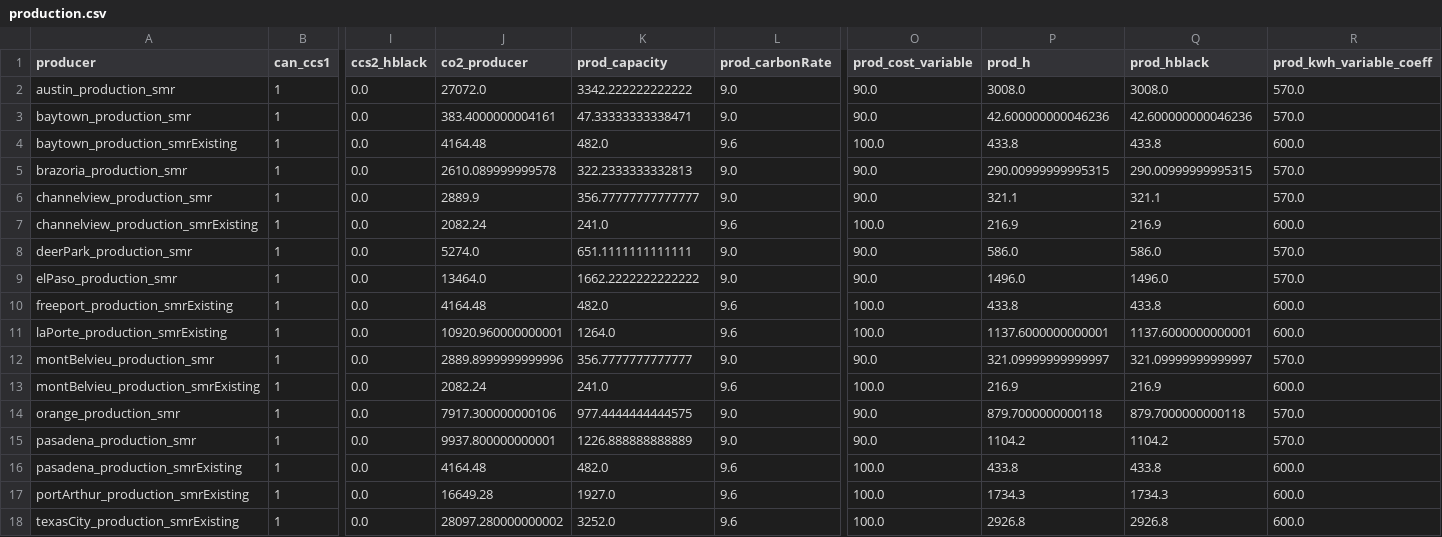
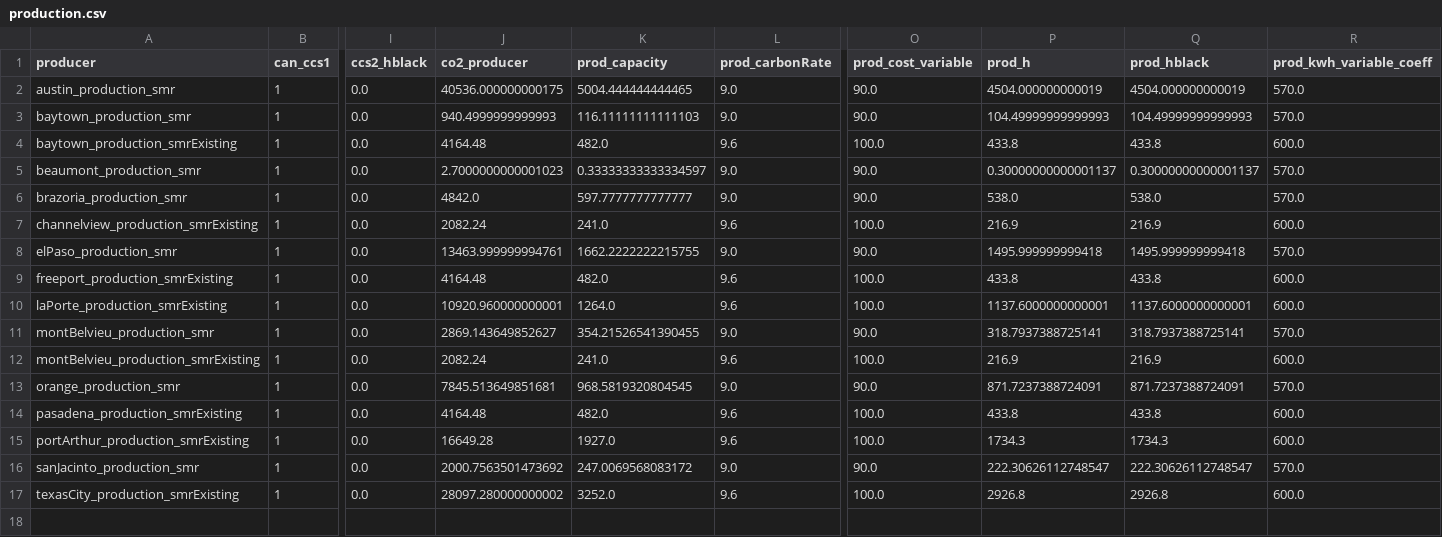
Before and after one commit to webber-energy-group/HOwDI, a CSV file: data/base/outputs/production.csv, drawn as a sheet; only a part is shown, gaps mark what is left out; removed rows and columns are numbered as before the commit, all else as after; rows hold the shown columns only; the diff names each change by its address in the sheet, - before the commit and + after, or states it on an @@ line.

```diff
--- a/data/base/outputs/production.csv
+++ b/data/base/outputs/production.csv
-J2 (co2_producer): 27072.0
+J2 (co2_producer): 40536.000000000175
-K2 (prod_capacity): 3342.222222222222
+K2 (prod_capacity): 5004.444444444465
-P2 (prod_h): 3008.0
+P2 (prod_h): 4504.000000000019
-Q2 (prod_hblack): 3008.0
+Q2 (prod_hblack): 4504.000000000019
-J3 (co2_producer): 383.4000000004161
+J3 (co2_producer): 940.4999999999993
-K3 (prod_capacity): 47.33333333338471
+K3 (prod_capacity): 116.11111111111103
-P3 (prod_h): 42.600000000046236
+P3 (prod_h): 104.49999999999993
-Q3 (prod_hblack): 42.600000000046236
+Q3 (prod_hblack): 104.49999999999993
+row 5: beaumont_production_smr | 1 | 0.0 | 2.7000000000001023 | 0.33333333333334597 | 9.0 | 90.0 | 0.30000000000001137 | 0.30000000000001137 | 570.0
-J6 (co2_producer): 2610.089999999578
+J6 (co2_producer): 4842.0
-K6 (prod_capacity): 322.2333333332813
+K6 (prod_capacity): 597.7777777777777
-P6 (prod_h): 290.00999999995315
+P6 (prod_h): 538.0
-Q6 (prod_hblack): 290.00999999995315
+Q6 (prod_hblack): 538.0
-row 6: channelview_production_smr | 1 | 0.0 | 2889.9 | 356.77777777777777 | 9.0 | 90.0 | 321.1 | 321.1 | 570.0
-row 8: deerPark_production_smr | 1 | 0.0 | 5274.0 | 651.1111111111111 | 9.0 | 90.0 | 586.0 | 586.0 | 570.0
-J8 (co2_producer): 13464.0
+J8 (co2_producer): 13463.999999994761
-K8 (prod_capacity): 1662.2222222222222
+K8 (prod_capacity): 1662.2222222215755
-P8 (prod_h): 1496.0
+P8 (prod_h): 1495.999999999418
-Q8 (prod_hblack): 1496.0
+Q8 (prod_hblack): 1495.999999999418
-J11 (co2_producer): 2889.8999999999996
+J11 (co2_producer): 2869.143649852627
-K11 (prod_capacity): 356.7777777777777
+K11 (prod_capacity): 354.21526541390455
-P11 (prod_h): 321.09999999999997
+P11 (prod_h): 318.7937388725141
-Q11 (prod_hblack): 321.09999999999997
+Q11 (prod_hblack): 318.7937388725141
-J13 (co2_producer): 7917.300000000106
+J13 (co2_producer): 7845.513649851681
-K13 (prod_capacity): 977.4444444444575
+K13 (prod_capacity): 968.5819320804545
-P13 (prod_h): 879.7000000000118
+P13 (prod_h): 871.7237388724091
-Q13 (prod_hblack): 879.7000000000118
+Q13 (prod_hblack): 871.7237388724091
-row 15: pasadena_production_smr | 1 | 0.0 | 9937.800000000001 | 1226.888888888889 | 9.0 | 90.0 | 1104.2 | 1104.2 | 570.0
+row 16: sanJacinto_production_smr | 1 | 0.0 | 2000.7563501473692 | 247.0069568083172 | 9.0 | 90.0 | 222.30626112748547 | 222.30626112748547 | 570.0
```
Also changed, not shown: data/base/outputs/consumption.csv, data/base/outputs/conversion.csv, 6 other files.
